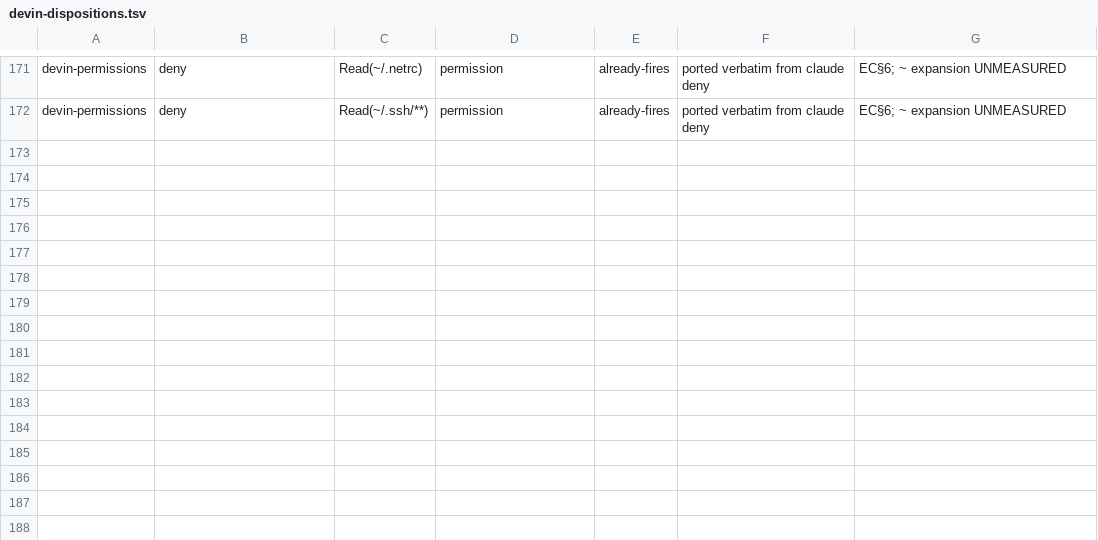
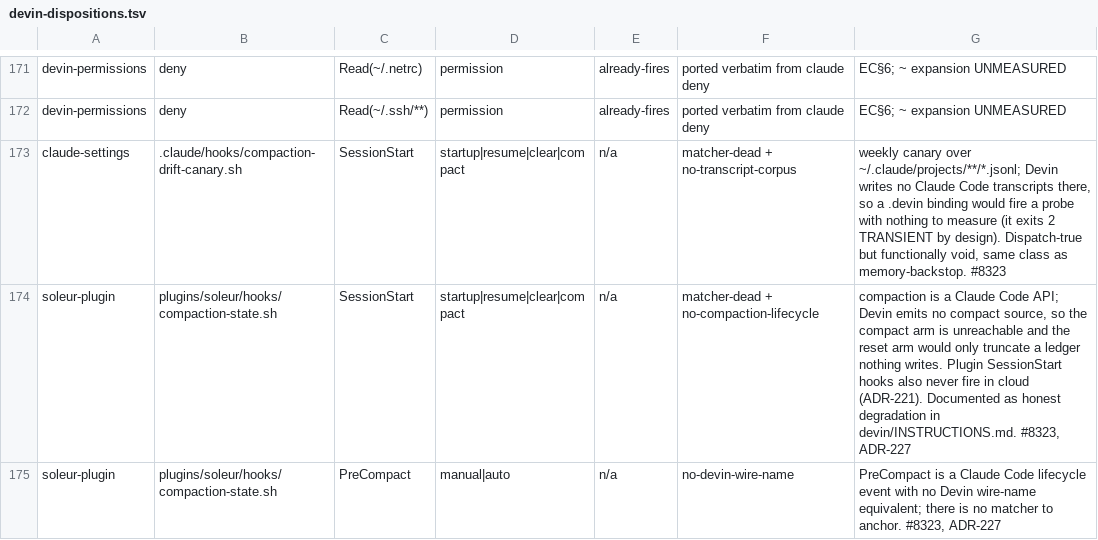
Before and after one commit to jikig-ai/soleur, a TSV file: .claude/hooks/devin-dispositions.tsv, drawn as a sheet; only a part is shown, gaps mark what is left out; the diff names each change by its address in the sheet, - before the commit and + after, or states it on an @@ line.

```diff
--- a/.claude/hooks/devin-dispositions.tsv
+++ b/.claude/hooks/devin-dispositions.tsv
+row 173: claude-settings | .claude/hooks/compaction-drift-canary.sh | SessionStart | startup|resume|clear|compact | n/a | matcher-dead + no-transcript-corpus | weekly canary over ~/.claude/projects/**/*.jsonl; Devin writes no Claude Code transcripts there, so a .devin binding would fire a probe with nothing to measure (it exits 2 TRANSIENT by design). Dispatch-true but functionally void, same class as memory-backstop. #8323
+row 174: soleur-plugin | plugins/soleur/hooks/compaction-state.sh | SessionStart | startup|resume|clear|compact | n/a | matcher-dead + no-compaction-lifecycle | compaction is a Claude Code API; Devin emits no compact source, so the compact arm is unreachable and the reset arm would only truncate a ledger nothing writes. Plugin SessionStart hooks also never fire in cloud (ADR-221). Documented as honest degradation in devin/INSTRUCTIONS.md. #8323, ADR-227
+row 175: soleur-plugin | plugins/soleur/hooks/compaction-state.sh | PreCompact | manual|auto | n/a | no-devin-wire-name | PreCompact is a Claude Code lifecycle event with no Devin wire-name equivalent; there is no matcher to anchor. #8323, ADR-227
```
